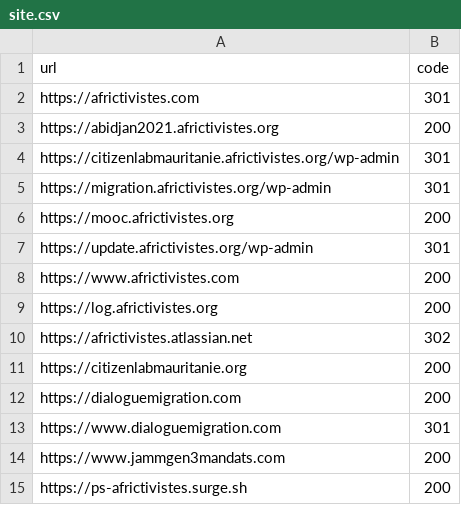
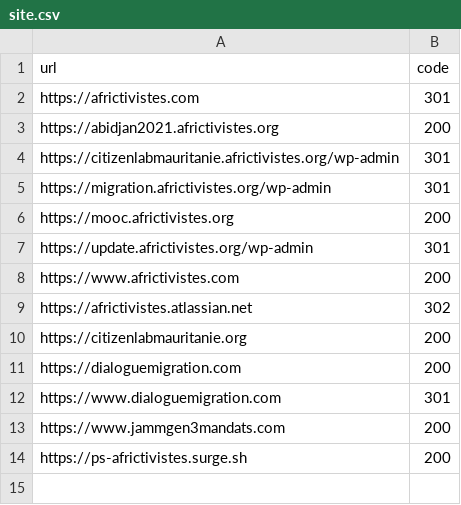
Before and after one commit to AfricTivistes/check-sites, a CSV file: data/site.csv, drawn as a sheet; the diff names each change by its address in the sheet, - before the commit and + after, or states it on an @@ line.

Commit message:
📝 docs (data): remove https://log.africtivistes.org

```diff
--- a/data/site.csv
+++ b/data/site.csv
-row 9: https://log.africtivistes.org | 200
```
